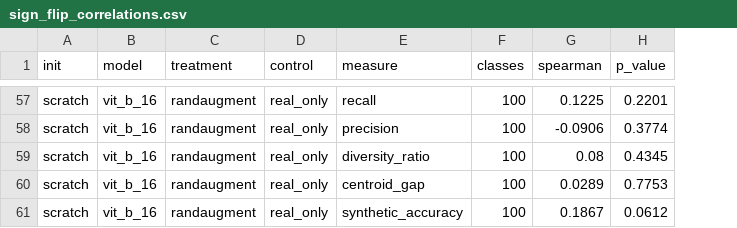
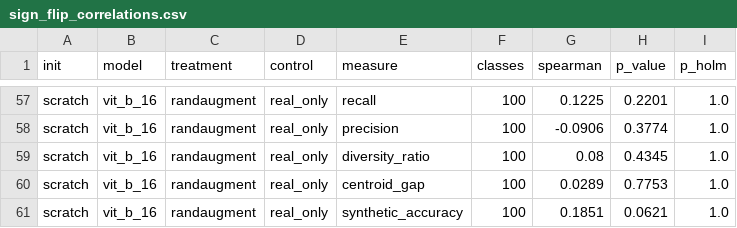
Before and after one commit to mayur212626/fall-2026-group7, a CSV file: reports/Latex_report/tables/sign_flip_correlations.csv, drawn as a sheet; only a part is shown, gaps mark what is left out; the diff covers the shown part only; the diff names each change by its address in the sheet, - before the commit and + after, or states it on an @@ line.

Commit message:
Use the full-budget classifiers for the accuracy measure, add Holm-adjusted p-values and the power note

```diff
--- a/reports/Latex_report/tables/sign_flip_correlations.csv
+++ b/reports/Latex_report/tables/sign_flip_correlations.csv
+column I (p_holm), rows 57-61: all 1.0
-G61 (spearman): 0.1867
+G61 (spearman): 0.1851
-H61 (p_value): 0.0612
+H61 (p_value): 0.0621
```
Also changed, not shown: 22 edited cells elsewhere in this file, 4 other files.
